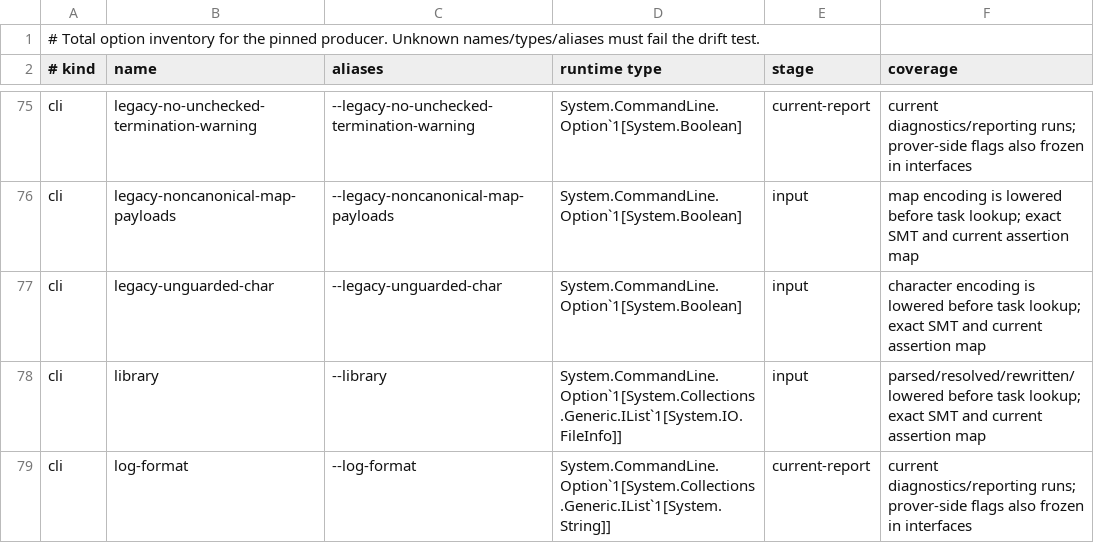
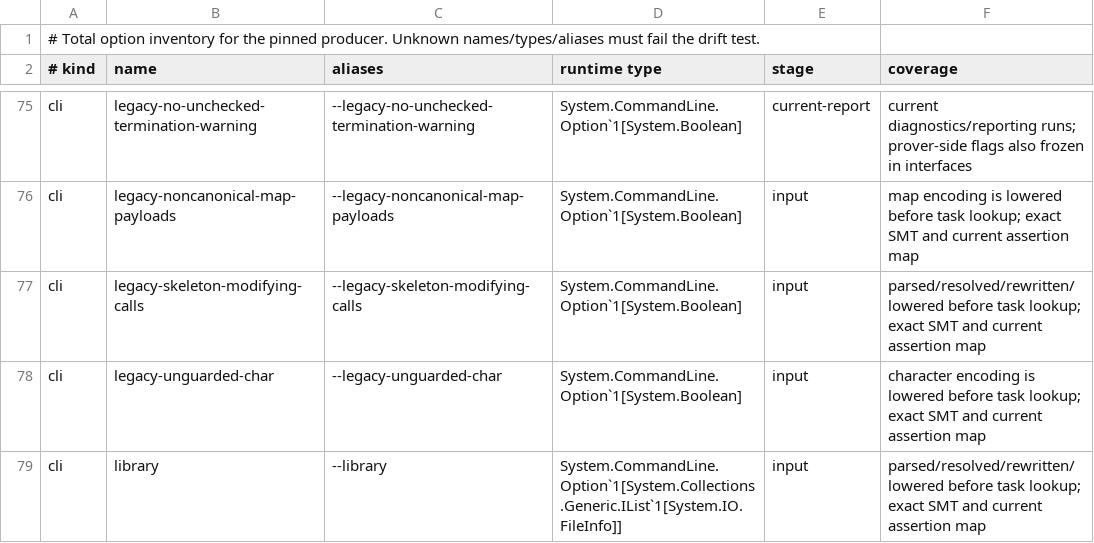
Before and after one commit to erniecohen/dafny, a TSV file: docs/dev/design/241-option-audit.tsv, drawn as a sheet; only a part is shown, gaps mark what is left out; the shorter side is filled out with more unchanged rows; the diff names each change by its address in the sheet, - before the commit and + after, or states it on an @@ line.

```diff
--- a/docs/dev/design/241-option-audit.tsv
+++ b/docs/dev/design/241-option-audit.tsv
+row 77: cli | legacy-skeleton-modifying-calls | --legacy-skeleton-modifying-calls | System.CommandLine.Option`1[System.Boolean] | input | parsed/resolved/rewritten/lowered before task lookup; exact SMT and current assertion map
```
Also changed, not shown: 8 other files.
